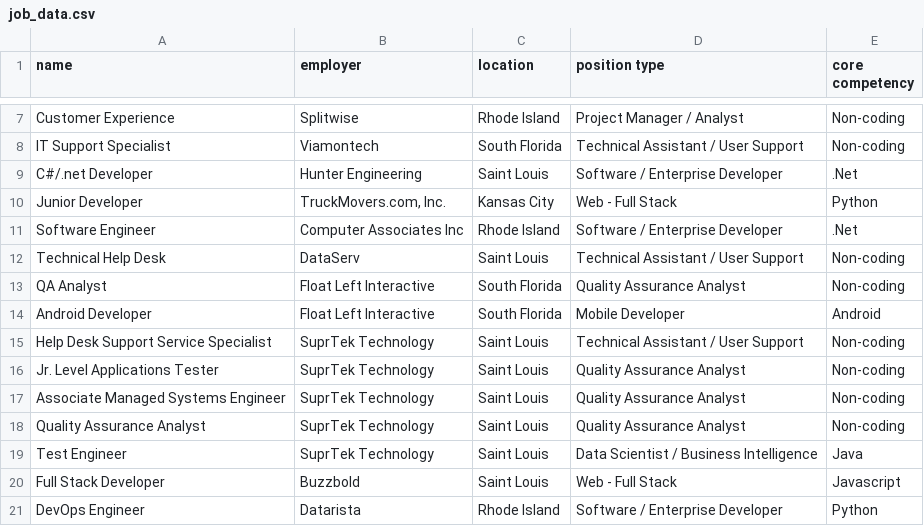
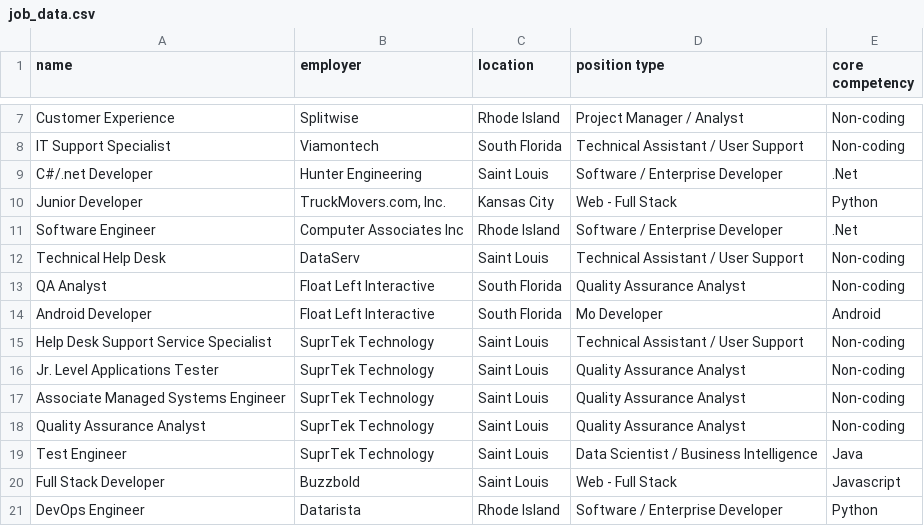
Before and after one commit to PT-Web-Dev-Jan-23/java-assignment-1-techjobs-console-edition-jan-23-kimsunhammond, a CSV file: src/main/resources/job_data.csv, drawn as a sheet; only a part is shown, gaps mark what is left out.

```diff
--- a/src/main/resources/job_data.csv
+++ b/src/main/resources/job_data.csv
@@ -13,3 +13,3 @@ Technical Help Desk,DataServ,Saint Louis,Technical Assistant / User Support,Non-
 QA Analyst,Float Left Interactive,South Florida,Quality Assurance Analyst,Non-coding
-Android Developer,Float Left Interactive,South Florida,Mobile Developer,Android
+Android Developer,Float Left Interactive,South Florida,Mo Developer,Android
 Help Desk Support Service Specialist,SuprTek Technology,Saint Louis,Technical Assistant / User Support,Non-coding
```
Also changed, not shown: 3 other files.
